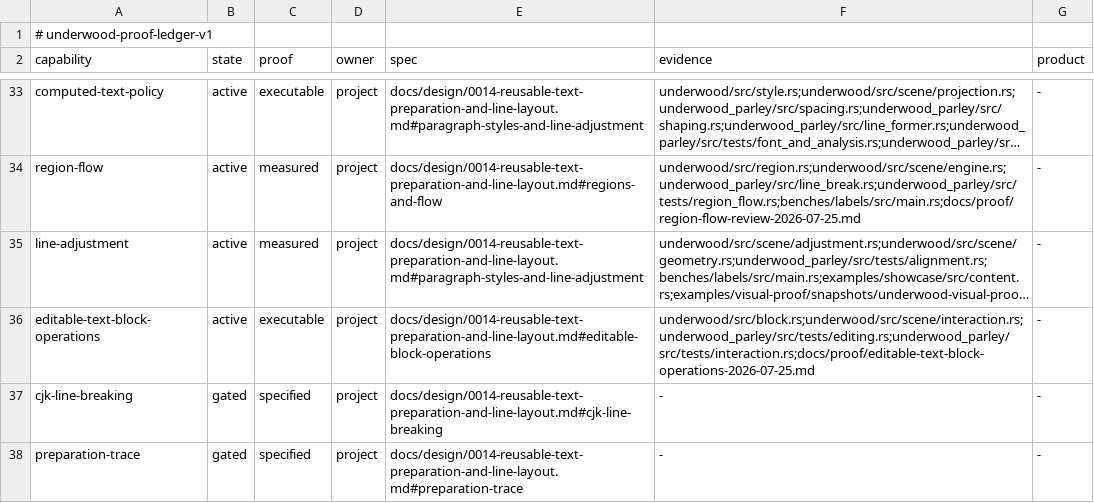
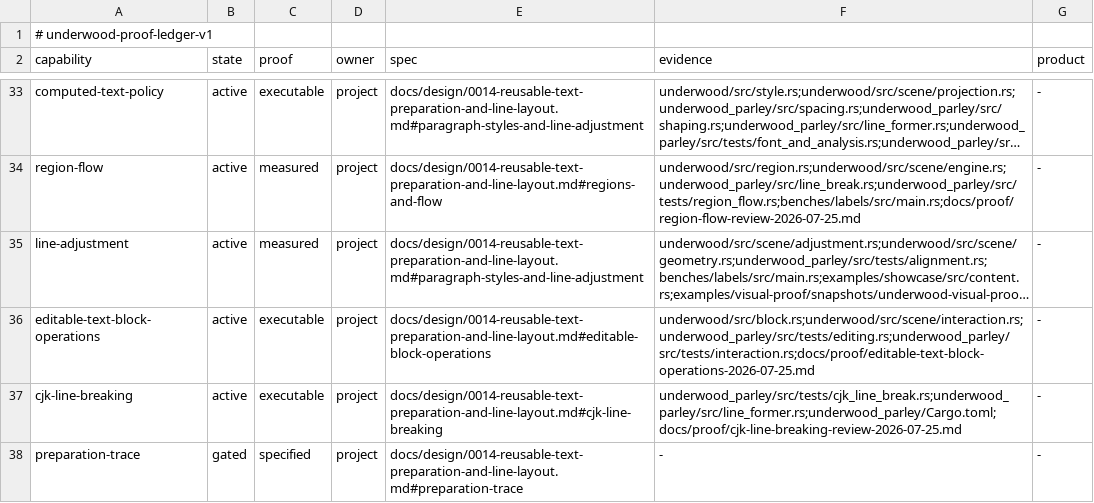
Before and after one commit to forest-rs/underwood, a TSV file: docs/proof/ledger.tsv, drawn as a sheet; only a part is shown, gaps mark what is left out; long unchanged cells end in …; the diff names each change by its address in the sheet, - before the commit and + after, or states it on an @@ line.

Commit message:
Prove CJK line-breaking policy
Make the CJK support boundary executable instead of treating international line breaking as one broad claim. The corpus now drives real Parley Engine analysis and Underwood formation across Japanese kinsoku traps, Chinese, Korean, mixed-script text, emoji, mandatory breaks, and each authored `WordBreak` value, with a native-fallback test reaching the public scene path.

Expose Parley Engine’s existing `complex-scripts` data behind an explicit non-default adapter feature because the measured release-binary cost is material. Record locale tailoring and CJK adjustment as separate capabilities, and track the upstream precedence-merged boundary fact that prevents an honest dictionary-quality CJK word-navigation claim.

```diff
--- a/docs/proof/ledger.tsv
+++ b/docs/proof/ledger.tsv
-B37 (state): gated
+B37 (state): active
-C37 (proof): specified
+C37 (proof): executable
-F37 (evidence): -
+F37 (evidence): underwood_parley/src/tests/cjk_line_break.rs;underwood_parley/src/line_former.rs;underwood_parley/Cargo.toml;docs/proof/cjk-line-breaking-review-2026-07-25.md
```
Also changed, not shown: 9 other files.
